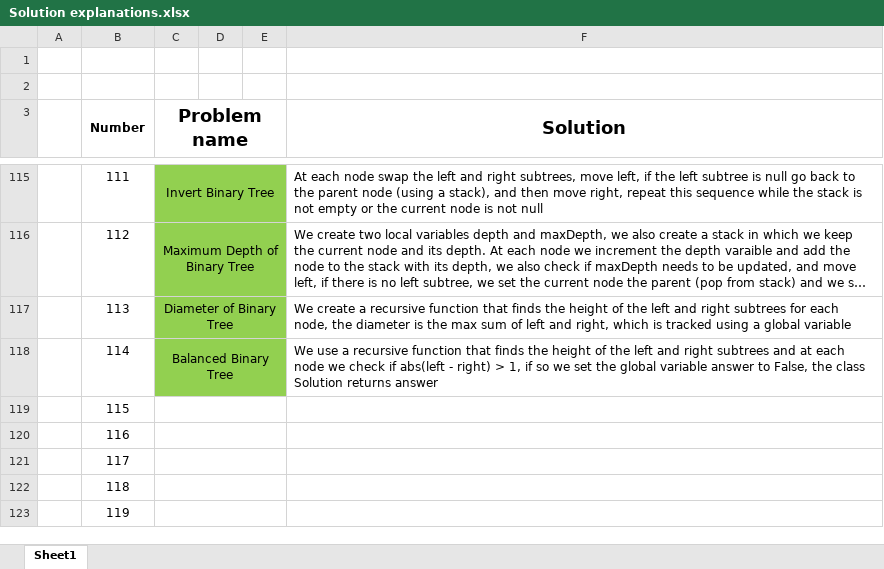
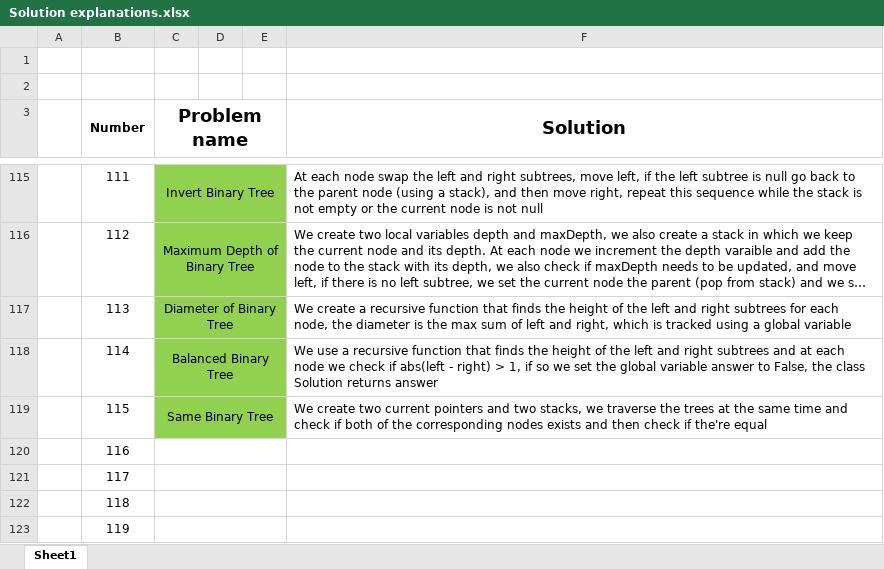
Before and after one commit to AinisALaur/Daily-HackerRank-NeetCode-challenges, an Excel workbook: Solution explanations.xlsx, sheet Sheet1, drawn as a sheet; only a part is shown, gaps mark what is left out; long unchanged cells end in …; values as stored, in another font and other column widths than the file's, no borders; the diff names each change by its address in the sheet, - before the commit and + after, or states it on an @@ line.

Commit message:
Added challenge 8 explanation (number 115)

```diff
--- a/Solution explanations.xlsx (sheet Sheet1)
+++ b/Solution explanations.xlsx (sheet Sheet1)
-C119 (Problem name): (empty)
+C119 (Problem name): Same Binary Tree
-C119:E119 fill: none
+C119:E119 fill: #92D050
-F119 (Solution): (empty)
+F119 (Solution): We create two current pointers and two stacks, we traverse the trees at the same time and check if both of the corresponding nodes exists and then check if the're equal
```
